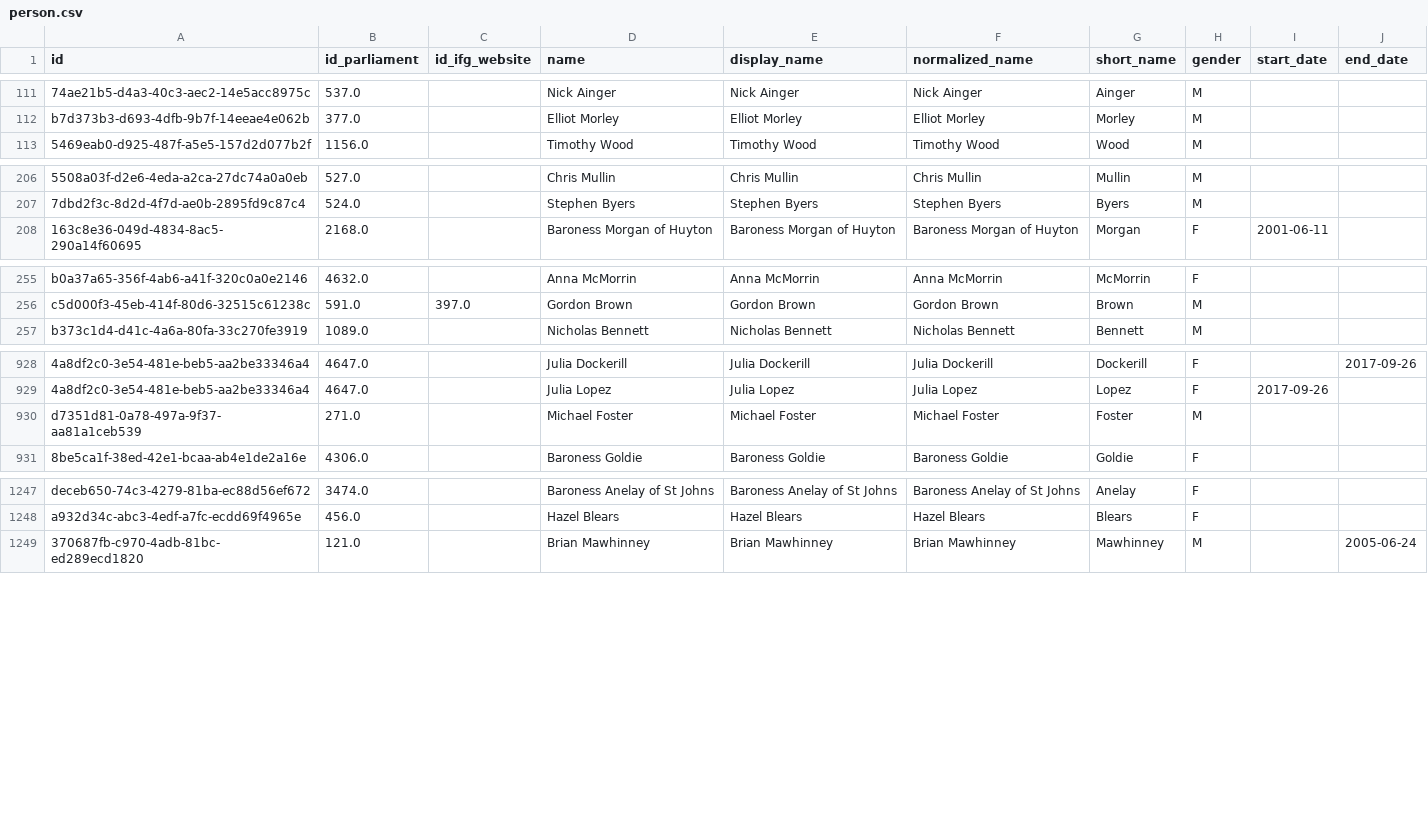
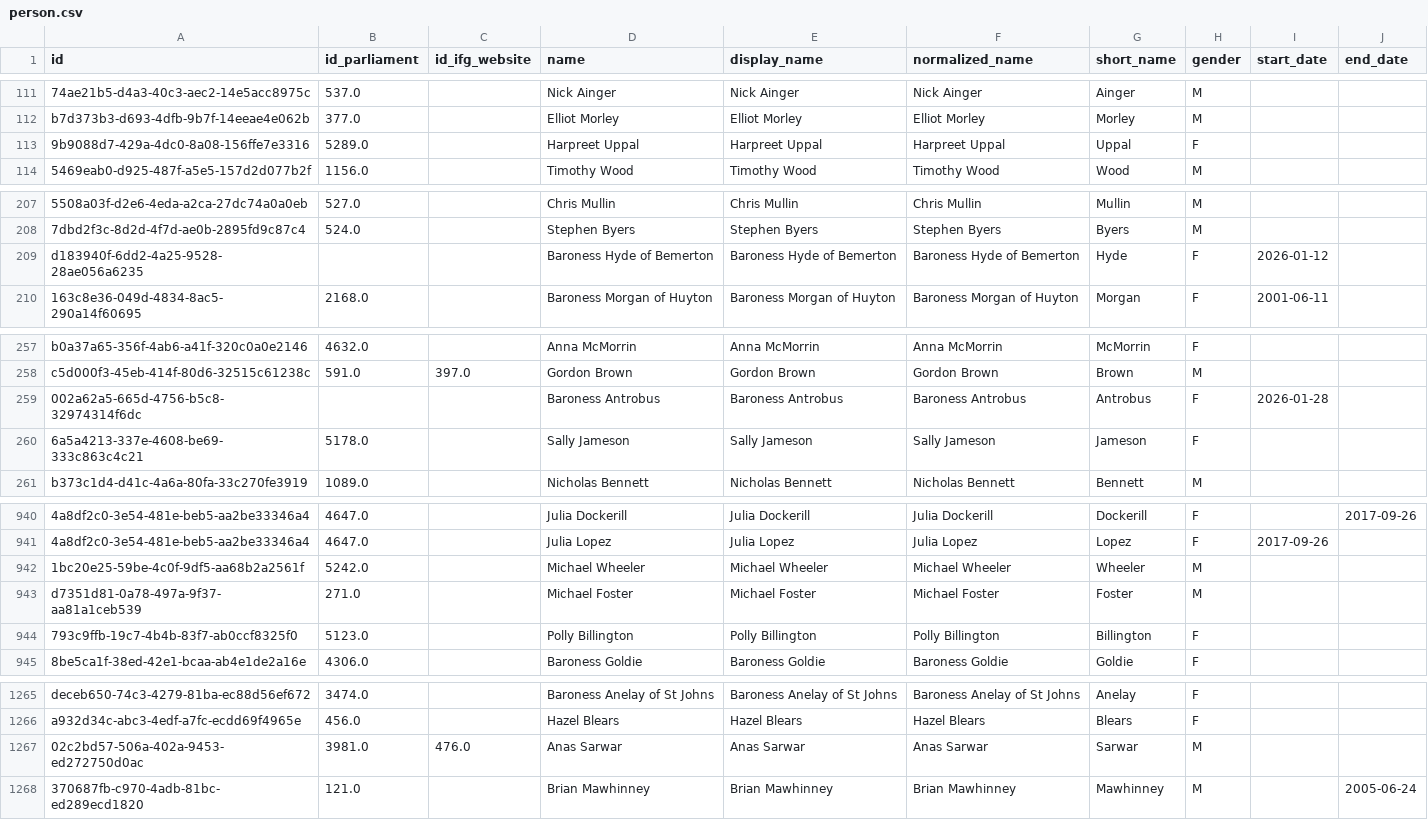
Before and after one commit to instituteforgov/ifg-ministers-database-public, a CSV file: data/person.csv, drawn as a sheet; only a part is shown, gaps mark what is left out; the diff covers the shown part only; the diff names each change by its address in the sheet, - before the commit and + after, or states it on an @@ line.

```diff
--- a/data/person.csv
+++ b/data/person.csv
+row 113: 9b9088d7-429a-4dc0-8a08-156ffe7e3316 | 5289.0 |  | Harpreet Uppal | Harpreet Uppal | Harpreet Uppal | Uppal | F
+row 209: d183940f-6dd2-4a25-9528-28ae056a6235 |  |  | Baroness Hyde of Bemerton | Baroness Hyde of Bemerton | Baroness Hyde of Bemerton | Hyde | F | 2026-01-12
+row 259: 002a62a5-665d-4756-b5c8-32974314f6dc |  |  | Baroness Antrobus | Baroness Antrobus | Baroness Antrobus | Antrobus | F | 2026-01-28
+row 260: 6a5a4213-337e-4608-be69-333c863c4c21 | 5178.0 |  | Sally Jameson | Sally Jameson | Sally Jameson | Jameson | F
+row 942: 1bc20e25-59be-4c0f-9df5-aa68b2a2561f | 5242.0 |  | Michael Wheeler | Michael Wheeler | Michael Wheeler | Wheeler | M
+row 944: 793c9ffb-19c7-4b4b-83f7-ab0ccf8325f0 | 5123.0 |  | Polly Billington | Polly Billington | Polly Billington | Billington | F
+row 1267: 02c2bd57-506a-402a-9453-ed272750d0ac | 3981.0 | 476.0 | Anas Sarwar | Anas Sarwar | Anas Sarwar | Sarwar | M
```
Also changed, not shown: 13 added rows elsewhere in this file, data/constituency.csv, data/post.csv, 7 other files.
